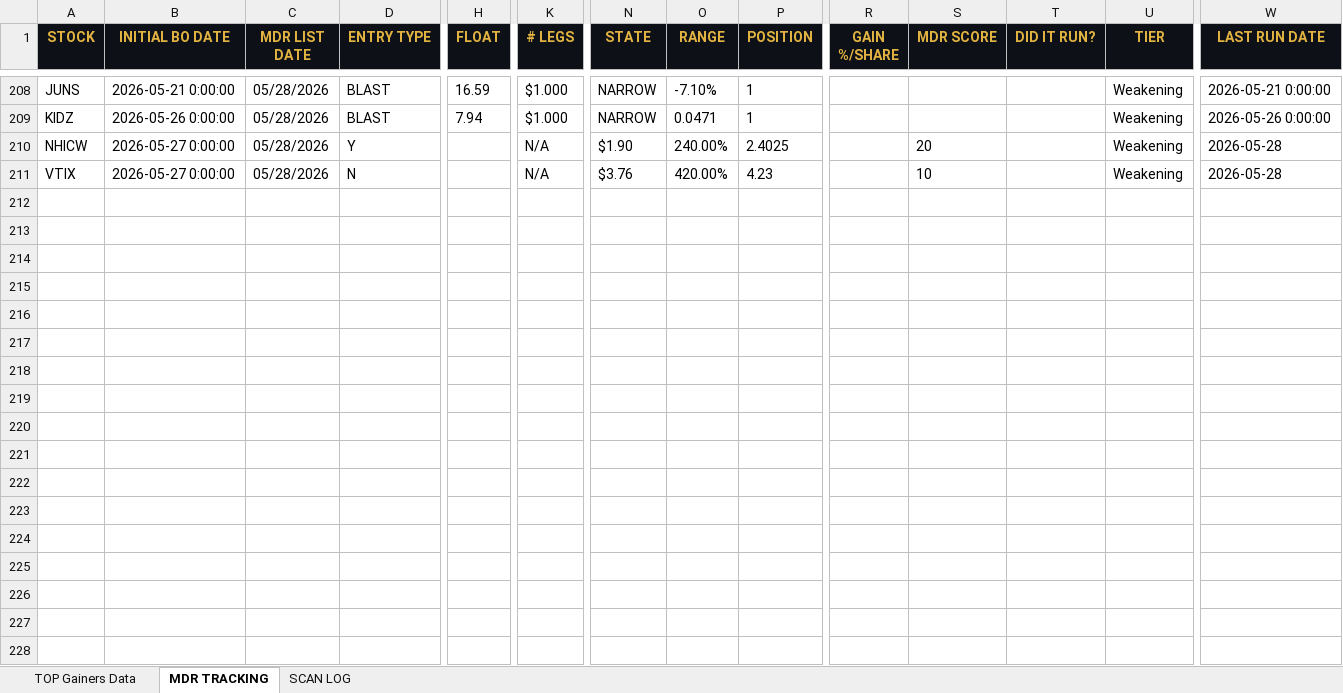
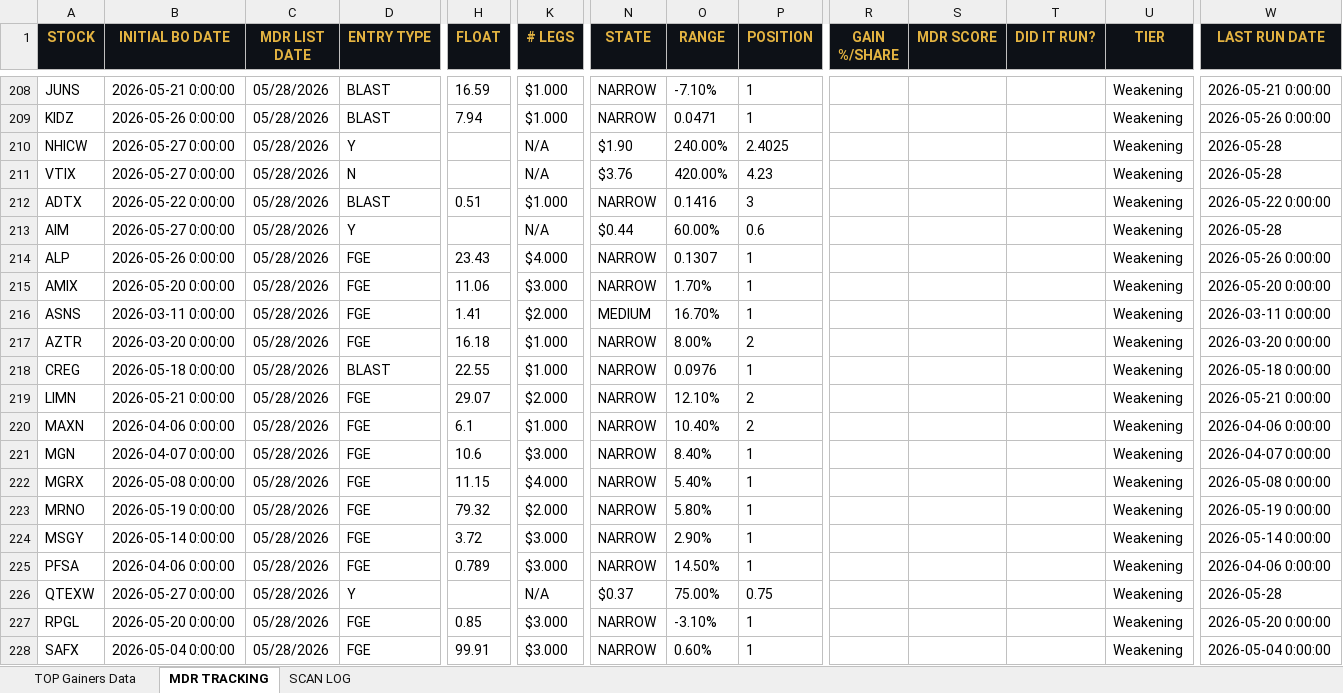
Before and after one commit to cmletsch/trading-system, an Excel workbook: data/trading_data_2026-05-28.xlsx, sheet MDR TRACKING, drawn as a sheet; only a part is shown, gaps mark what is left out; values as stored, in another font and other column widths than the file's, no borders; rows hold the shown columns only; the diff covers the shown part only; the diff names each change by its address in the sheet, - before the commit and + after, or states it on an @@ line.

```diff
--- a/data/trading_data_2026-05-28.xlsx (sheet MDR TRACKING)
+++ b/data/trading_data_2026-05-28.xlsx (sheet MDR TRACKING)
-S210 (MDR SCORE): 20
+S210 (MDR SCORE): (empty)
-S211 (MDR SCORE): 10
+S211 (MDR SCORE): (empty)
+row 212: ADTX | 2026-05-22 0:00:00 | 05/28/2026 | BLAST | 0.51 | $1.000 | NARROW | 0.1416 | 3 |  |  |  | Weakening | 2026-05-22 0:00:00
+row 213: AIM | 2026-05-27 0:00:00 | 05/28/2026 | Y |  | N/A | $0.44 | 60.00% | 0.6 |  |  |  | Weakening | 2026-05-28
+row 214: ALP | 2026-05-26 0:00:00 | 05/28/2026 | FGE | 23.43 | $4.000 | NARROW | 0.1307 | 1 |  |  |  | Weakening | 2026-05-26 0:00:00
+row 215: AMIX | 2026-05-20 0:00:00 | 05/28/2026 | FGE | 11.06 | $3.000 | NARROW | 1.70% | 1 |  |  |  | Weakening | 2026-05-20 0:00:00
+row 216: ASNS | 2026-03-11 0:00:00 | 05/28/2026 | FGE | 1.41 | $2.000 | MEDIUM | 16.70% | 1 |  |  |  | Weakening | 2026-03-11 0:00:00
+row 217: AZTR | 2026-03-20 0:00:00 | 05/28/2026 | FGE | 16.18 | $1.000 | NARROW | 8.00% | 2 |  |  |  | Weakening | 2026-03-20 0:00:00
+row 218: CREG | 2026-05-18 0:00:00 | 05/28/2026 | BLAST | 22.55 | $1.000 | NARROW | 0.0976 | 1 |  |  |  | Weakening | 2026-05-18 0:00:00
+row 219: LIMN | 2026-05-21 0:00:00 | 05/28/2026 | FGE | 29.07 | $2.000 | NARROW | 12.10% | 2 |  |  |  | Weakening | 2026-05-21 0:00:00
+row 220: MAXN | 2026-04-06 0:00:00 | 05/28/2026 | FGE | 6.1 | $1.000 | NARROW | 10.40% | 2 |  |  |  | Weakening | 2026-04-06 0:00:00
+row 221: MGN | 2026-04-07 0:00:00 | 05/28/2026 | FGE | 10.6 | $3.000 | NARROW | 8.40% | 1 |  |  |  | Weakening | 2026-04-07 0:00:00
+row 222: MGRX | 2026-05-08 0:00:00 | 05/28/2026 | FGE | 11.15 | $4.000 | NARROW | 5.40% | 1 |  |  |  | Weakening | 2026-05-08 0:00:00
+row 223: MRNO | 2026-05-19 0:00:00 | 05/28/2026 | FGE | 79.32 | $2.000 | NARROW | 5.80% | 1 |  |  |  | Weakening | 2026-05-19 0:00:00
+row 224: MSGY | 2026-05-14 0:00:00 | 05/28/2026 | FGE | 3.72 | $3.000 | NARROW | 2.90% | 1 |  |  |  | Weakening | 2026-05-14 0:00:00
+row 225: PFSA | 2026-04-06 0:00:00 | 05/28/2026 | FGE | 0.789 | $3.000 | NARROW | 14.50% | 1 |  |  |  | Weakening | 2026-04-06 0:00:00
+row 226: QTEXW | 2026-05-27 0:00:00 | 05/28/2026 | Y |  | N/A | $0.37 | 75.00% | 0.75 |  |  |  | Weakening | 2026-05-28
+row 227: RPGL | 2026-05-20 0:00:00 | 05/28/2026 | FGE | 0.85 | $3.000 | NARROW | -3.10% | 1 |  |  |  | Weakening | 2026-05-20 0:00:00
+row 228: SAFX | 2026-05-04 0:00:00 | 05/28/2026 | FGE | 99.91 | $3.000 | NARROW | 0.60% | 1 |  |  |  | Weakening | 2026-05-04 0:00:00
```
Also changed, not shown: 8 added rows and 1 edited cell elsewhere in this sheet, sheet TOP Gainers Data, 2 other files.
